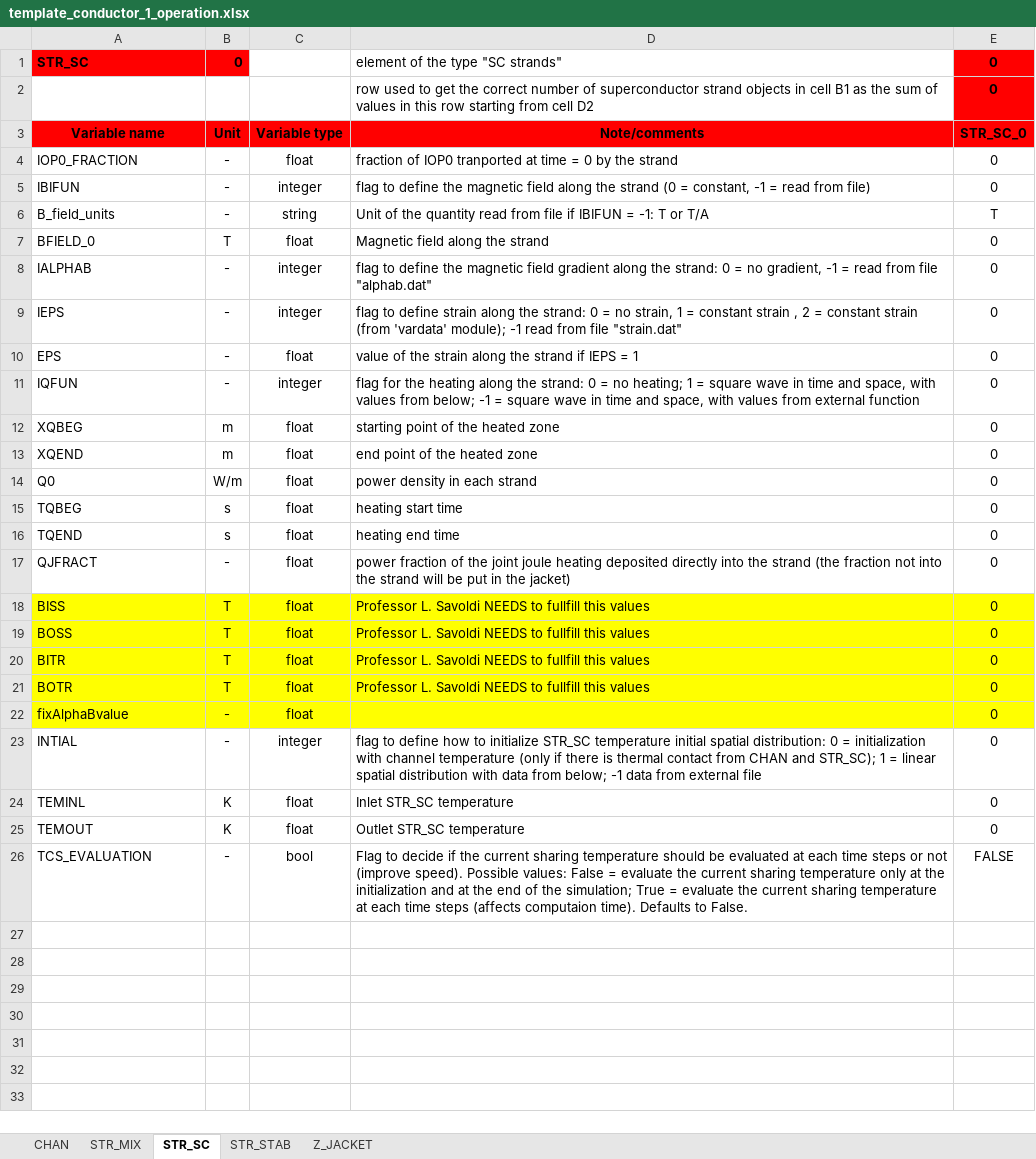
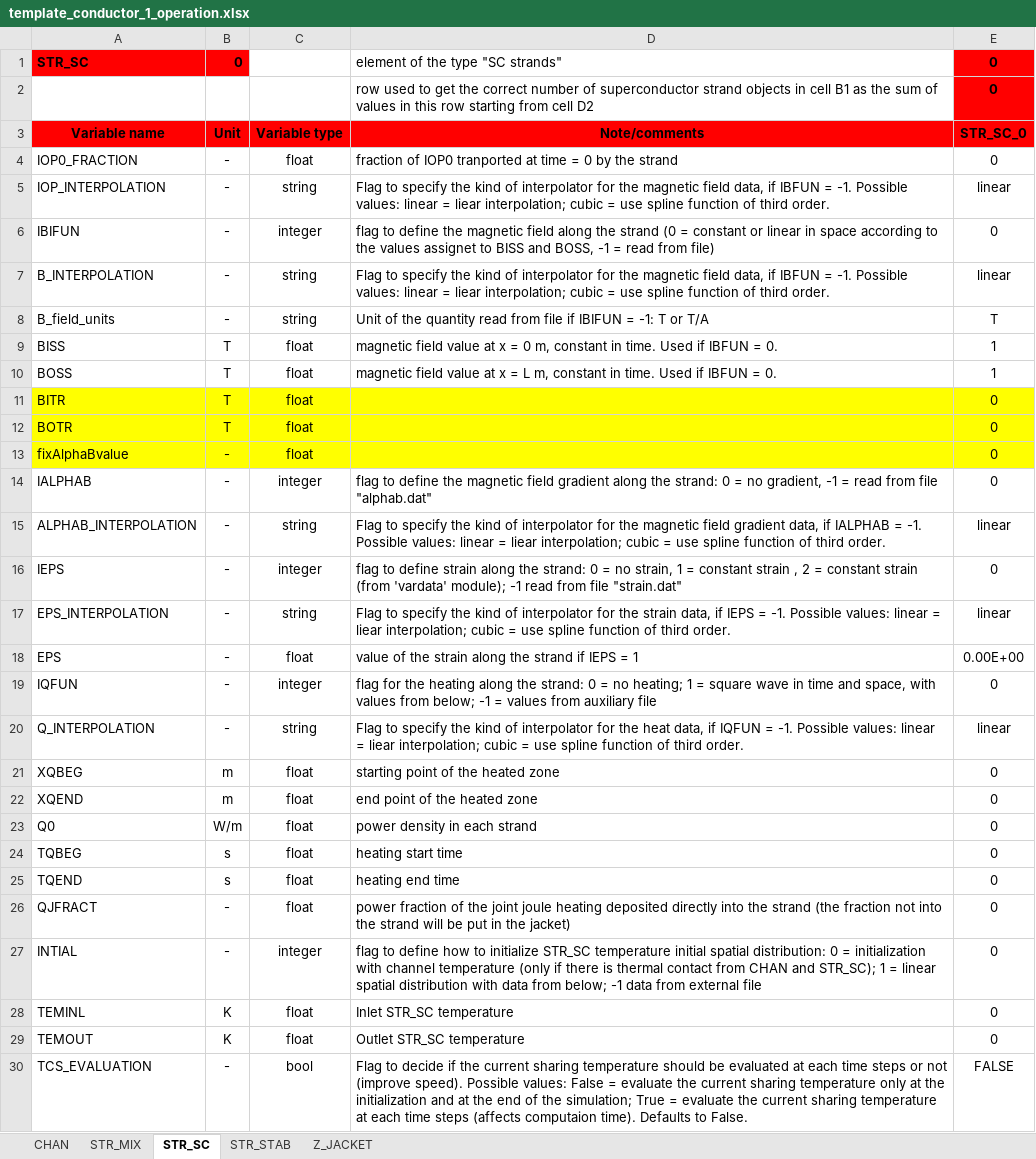
Before and after one commit to MAHTEP/OPENSC2, an Excel workbook: source_code/Description_of_Components/input_file_template/template_conductor_1_operation.xlsx, sheet STR_SC, drawn as a sheet; values as stored, in another font and other column widths than the file's, no borders; removed rows and columns are numbered as before the commit, all else as after; the diff names each change by its address in the sheet, - before the commit and + after, or states it on an @@ line.

Commit message:
freat: update input files!
Update file template_conductor_1_operation: flags to make the interpolation of data from auxiliary input files.

```diff
--- a/source_code/Description_of_Components/input_file_template/template_conductor_1_operation.xlsx (sheet STR_SC)
+++ b/source_code/Description_of_Components/input_file_template/template_conductor_1_operation.xlsx (sheet STR_SC)
+row 5: IOP_INTERPOLATION | - | string | Flag to specify the kind of interpolator for the magnetic field data, if IBFUN = -1. Possible values: linear = liear interpolation; cubic = use spline function of third order. | linear
-D6: …(0 = constant, -1 =…
+D6: …(0 = constant or linear in space according to the values assignet to BISS and BOSS, -1 =…
+row 7: B_INTERPOLATION | - | string | Flag to specify the kind of interpolator for the magnetic field data, if IBFUN = -1. Possible values: linear = liear interpolation; cubic = use spline function of third order. | linear
+row 9: BISS | T | float | magnetic field value at x = 0 m, constant in time. Used if IBFUN = 0. | 1
+row 10: BOSS | T | float | magnetic field value at x = L m, constant in time. Used if IBFUN = 0. | 1
-A11: BFIELD_0
+A11: BITR
-A11:E11 fill: none
+A11:E11 fill: #FFFF00
-D11: Magnetic field along the strand
+D11: (empty)
+row 12: BOTR | T | float |  | 0
@@ row 22 moved to row 13: fixAlphaBvalue @@
+row 15: ALPHAB_INTERPOLATION | - | string | Flag to specify the kind of interpolator for the magnetic field gradient data, if IALPHAB = -1. Possible values: linear = liear interpolation; cubic = use spline function of third order. | linear
+row 17: EPS_INTERPOLATION | - | string | Flag to specify the kind of interpolator for the strain data, if IEPS = -1. Possible values: linear = liear interpolation; cubic = use spline function of third order. | linear
-E18: 0
+E18: 0.00E+00
-D19: …-1 = square wave in time and space, with values from external function
+D19: …-1 = values from auxiliary file
+row 20: Q_INTERPOLATION | - | string | Flag to specify the kind of interpolator for the heat data, if IQFUN = -1. Possible values: linear = liear interpolation; cubic = use spline function of third order. | linear
-row 18: BISS | T | float | Professor L. Savoldi NEEDS to fullfill this values | 0
-row 19: BOSS | T | float | Professor L. Savoldi NEEDS to fullfill this values | 0
-row 20: BITR | T | float | Professor L. Savoldi NEEDS to fullfill this values | 0
-row 21: BOTR | T | float | Professor L. Savoldi NEEDS to fullfill this values | 0
```
Also changed, not shown: sheet Z_JACKET, sheet STR_STAB, sheet STR_MIX.
